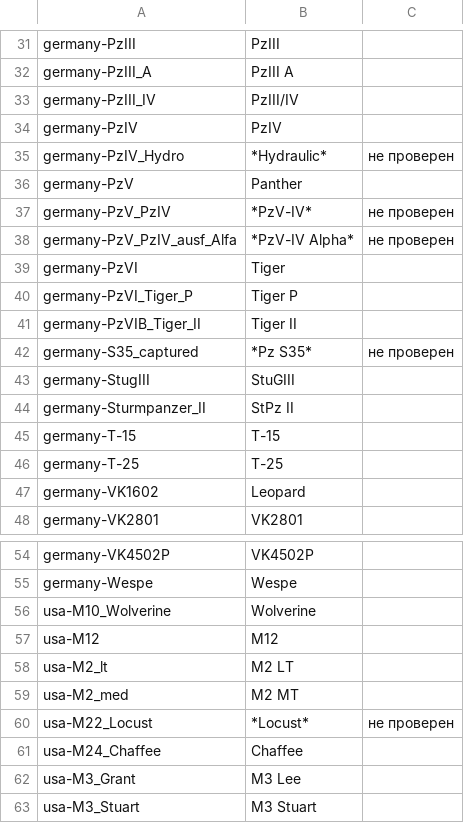
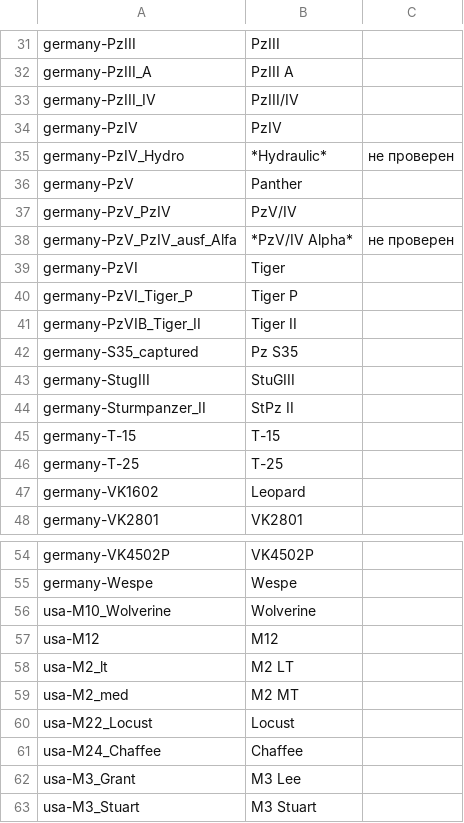
Before and after one commit to rstarkov/TankIconMaker, a CSV file: Resources/Data-NameShortWG-Ru-Romkyns-0.7.1-001.csv, drawn as a sheet; only a part is shown, gaps mark what is left out.

Commit message:
Version 0.7.2 (CT) data files. Bugfix for extra property inheritance.

```diff
--- a/Resources/Data-NameShortWG-Ru-Romkyns-0.7.1-001.csv
+++ b/Resources/Data-NameShortWG-Ru-Romkyns-0.7.1-001.csv
@@ -36,4 +36,4 @@ germany-PzIV_Hydro,*Hydraulic*,не проверен
 germany-PzV,Panther
-germany-PzV_PzIV,*PzV-IV*,не проверен
-germany-PzV_PzIV_ausf_Alfa,*PzV-IV Alpha*,не проверен
+germany-PzV_PzIV,PzV/IV
+germany-PzV_PzIV_ausf_Alfa,*PzV/IV Alpha*,не проверен
 germany-PzVI,Tiger
@@ -41,3 +41,3 @@ germany-PzVI_Tiger_P,Tiger P
 germany-PzVIB_Tiger_II,Tiger II
-germany-S35_captured,*Pz S35*,не проверен
+germany-S35_captured,Pz S35
 germany-StugIII,StuGIII
@@ -59,3 +59,3 @@ usa-M2_lt,M2 LT
 usa-M2_med,M2 MT
-usa-M22_Locust,*Locust*,не проверен
+usa-M22_Locust,Locust
 usa-M24_Chaffee,Chaffee
```
Also changed, not shown: Resources/Data-NameNative-Ru-Romkyns-0.7.1-001.csv, 5 other files.
